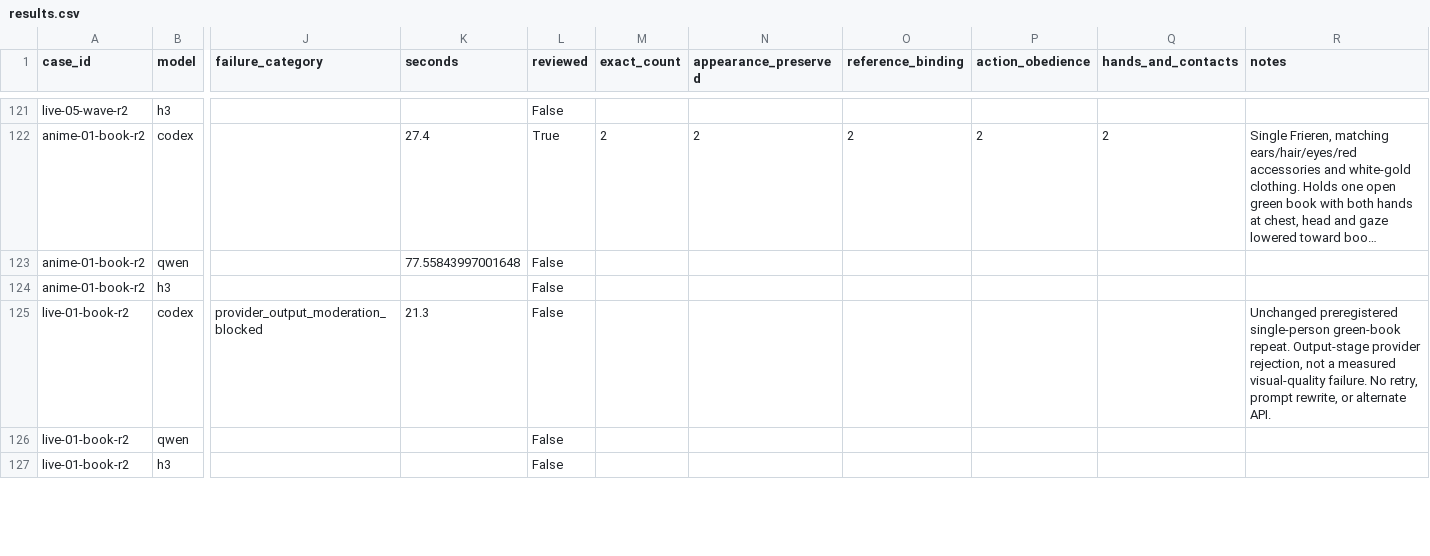
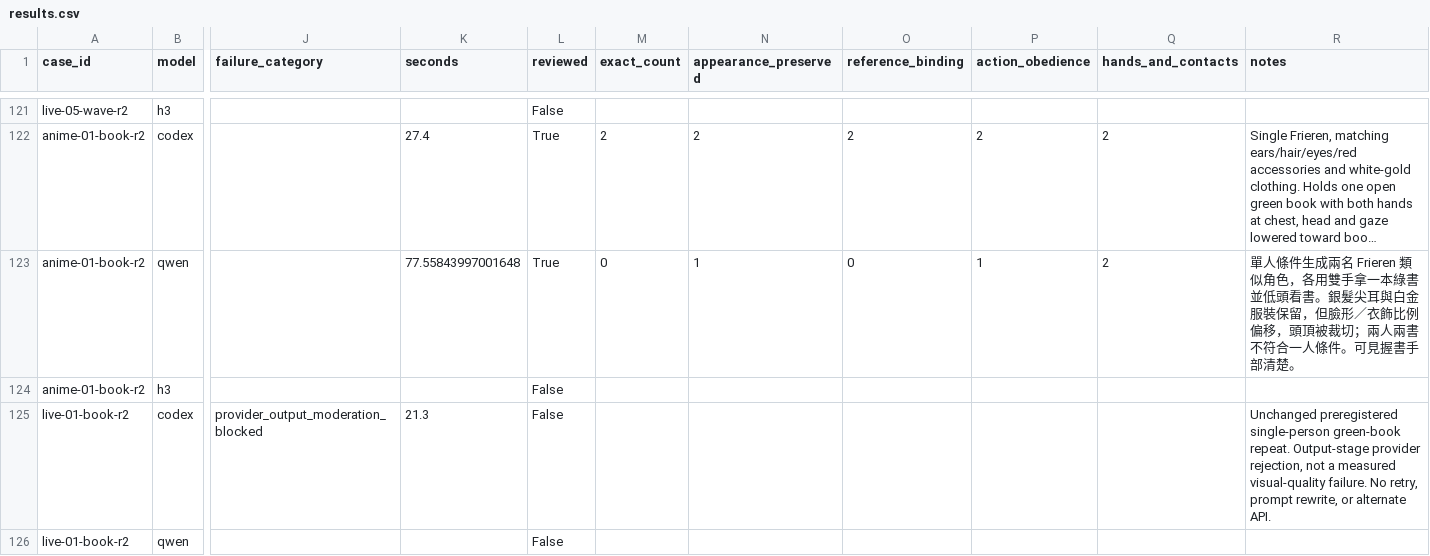
Before and after one commit to Aidenzich/road-to-master, a CSV file: spikes/assets/multichar-reference-20260913/results.csv, drawn as a sheet; only a part is shown, gaps mark what is left out; the shorter side is filled out with more unchanged rows; long unchanged cells end in …; the diff names each change by its address in the sheet, - before the commit and + after, or states it on an @@ line.

Commit message:
docs: review repeated single-reader duplication

```diff
--- a/spikes/assets/multichar-reference-20260913/results.csv
+++ b/spikes/assets/multichar-reference-20260913/results.csv
-L123 (reviewed): False
+L123 (reviewed): True
-M123 (exact_count): (empty)
+M123 (exact_count): 0
-N123 (appearance_preserved): (empty)
+N123 (appearance_preserved): 1
-O123 (reference_binding): (empty)
+O123 (reference_binding): 0
-P123 (action_obedience): (empty)
+P123 (action_obedience): 1
-Q123 (hands_and_contacts): (empty)
+Q123 (hands_and_contacts): 2
-R123 (notes): (empty)
+R123 (notes): 單人條件生成兩名 Frieren 類似角色，各用雙手拿一本綠書並低頭看書。銀髮尖耳與白金服裝保留，但臉形／衣飾比例偏移，頭頂被裁切；兩人兩書不符合一人條件。可見握書手部清楚。
```
Also changed, not shown: 5 other files.
